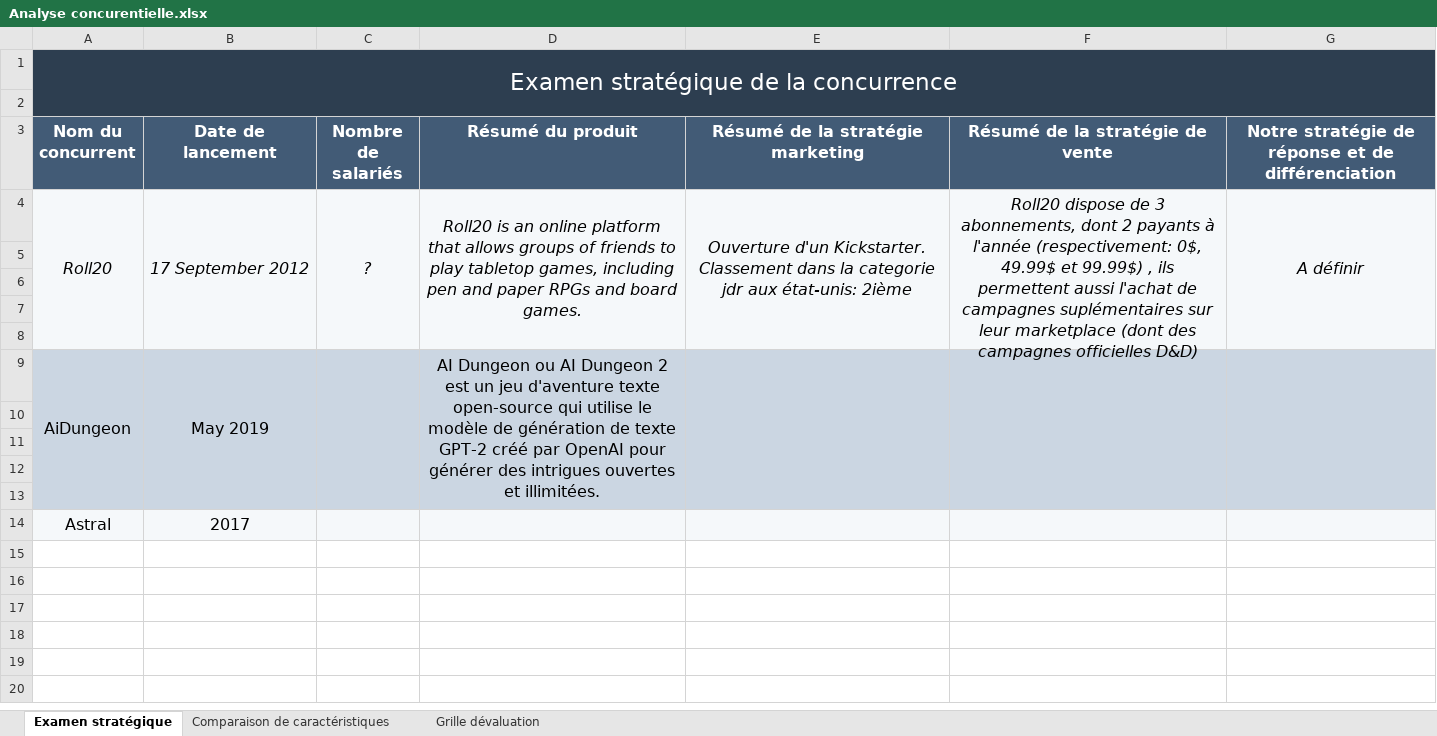
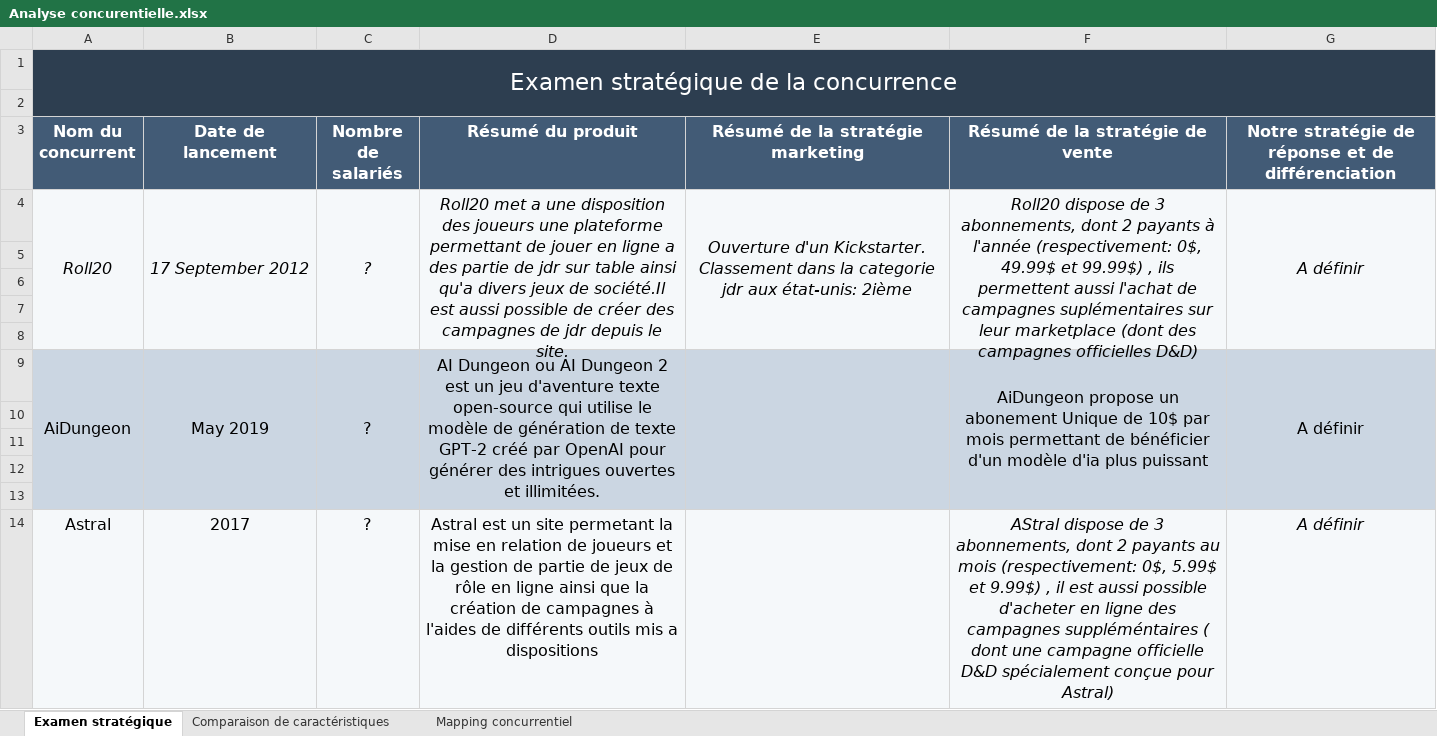
Before and after one commit to Ganarok/fichesetchips, an Excel workbook: doc/business/Analyse concurentielle.xlsx, sheet Examen stratégique, drawn as a sheet; values as stored, in another font and other column widths than the file's, no borders; charts and pictures not drawn; the diff names each change by its address in the sheet, - before the commit and + after, or states it on an @@ line.

```diff
--- a/doc/business/Analyse concurentielle.xlsx (sheet Examen stratégique)
+++ b/doc/business/Analyse concurentielle.xlsx (sheet Examen stratégique)
-sheet tab: Grille dévaluation
+sheet tab: Mapping concurrentiel
-D4 (Résumé du produit): Roll20 is an online platform that allows groups of friends to play tabletop games, including pen and paper RPGs and board games.
+D4 (Résumé du produit): Roll20 met a une disposition des joueurs une plateforme permettant de jouer en ligne a des partie de jdr sur table ainsi qu'a divers jeux de société.Il est aussi possible de créer des campagnes de jdr depuis le site.
-C9 (Nombre de salariés): (empty)
+C9 (Nombre de salariés): ?
-F9 (Résumé de la stratégie de vente): (empty)
+F9 (Résumé de la stratégie de vente): AiDungeon propose un abonement Unique de 10$ par mois permettant de bénéficier d'un modèle d'ia plus puissant
-G9: (empty)
+G9: A définir
-C14 (Nombre de salariés): (empty)
+C14 (Nombre de salariés): ?
-D14 (Résumé du produit): (empty)
+D14 (Résumé du produit): Astral est un site permetant la mise en relation de joueurs et la gestion de partie de jeux de rôle en ligne ainsi que la création de campagnes à l'aides de différents outils mis a dispositions
-F14 (Résumé de la stratégie de vente): (empty)
+F14 (Résumé de la stratégie de vente): AStral dispose de 3 abonnements, dont 2 payants au mois (respectivement: 0$, 5.99$ et 9.99$) , il est aussi possible d'acheter en ligne des campagnes suppléméntaires ( dont une campagne officielle D&D spécialement conçue pour Astral)
-G14: (empty)
+G14: A définir
```
Also changed, not shown: sheet Mapping concurrentiel, sheet Comparaison de caractéristiques, charts or pictures.
